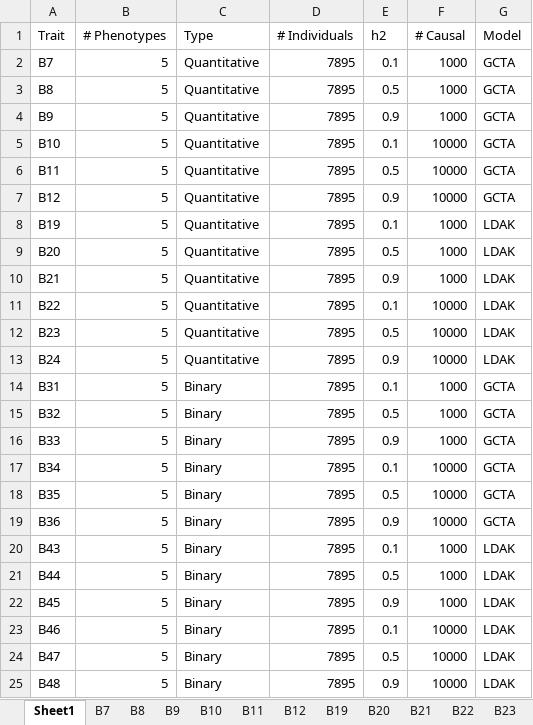
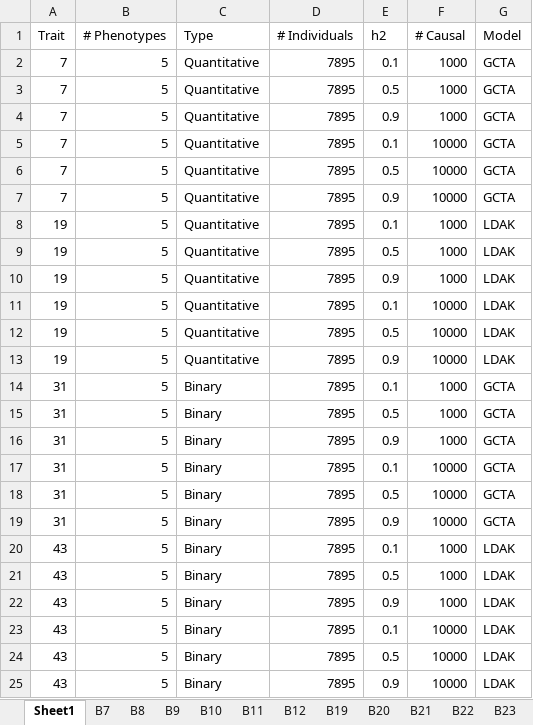
Before and after one commit to KirakiraZLY/An-evaluation-of-software-for-performing-GWAS-mixed-model-association-analysis, an Excel workbook: Tables/Table3_Black_T1EandPower.xlsx, sheet Sheet1, drawn as a sheet; values as stored, in another font and other column widths than the file's, no borders; the diff names each change by its address in the sheet, - before the commit and + after, or states it on an @@ line.

Commit message:
Update Table3_Black_T1EandPower.xlsx

```diff
--- a/Tables/Table3_Black_T1EandPower.xlsx (sheet Sheet1)
+++ b/Tables/Table3_Black_T1EandPower.xlsx (sheet Sheet1)
-A2 (Trait): B7
+A2 (Trait): 7
-A3 (Trait): B8
+A3 (Trait): 7
-A4 (Trait): B9
+A4 (Trait): 7
-A5 (Trait): B10
+A5 (Trait): 7
-A6 (Trait): B11
+A6 (Trait): 7
-A7 (Trait): B12
+A7 (Trait): 7
-A8 (Trait): B19
+A8 (Trait): 19
-A9 (Trait): B20
+A9 (Trait): 19
-A10 (Trait): B21
+A10 (Trait): 19
-A11 (Trait): B22
+A11 (Trait): 19
-A12 (Trait): B23
+A12 (Trait): 19
-A13 (Trait): B24
+A13 (Trait): 19
-A14 (Trait): B31
+A14 (Trait): 31
-A15 (Trait): B32
+A15 (Trait): 31
-A16 (Trait): B33
+A16 (Trait): 31
-A17 (Trait): B34
+A17 (Trait): 31
-A18 (Trait): B35
+A18 (Trait): 31
-A19 (Trait): B36
+A19 (Trait): 31
-A20 (Trait): B43
+A20 (Trait): 43
-A21 (Trait): B44
+A21 (Trait): 43
-A22 (Trait): B45
+A22 (Trait): 43
-A23 (Trait): B46
+A23 (Trait): 43
-A24 (Trait): B47
+A24 (Trait): 43
-A25 (Trait): B48
+A25 (Trait): 43
```
